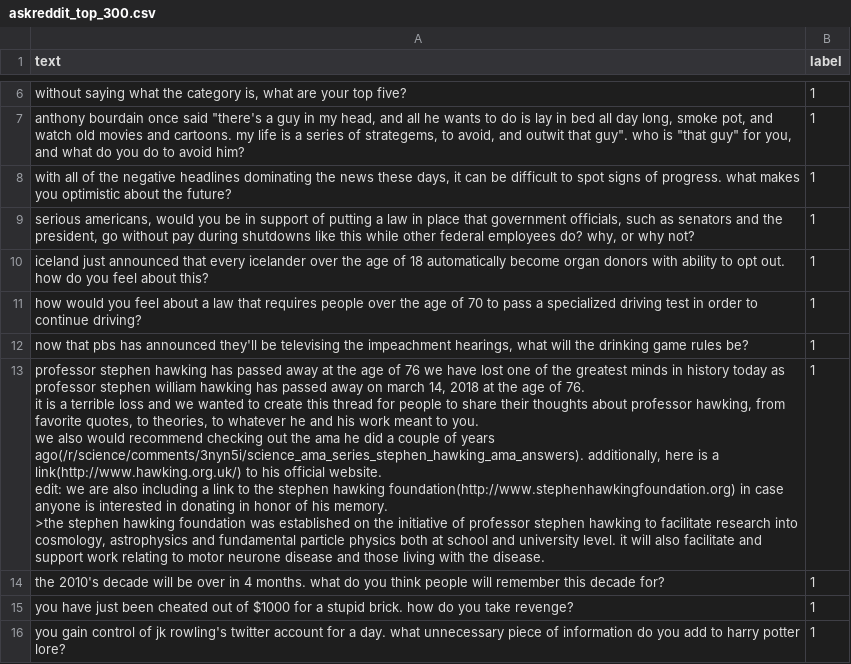
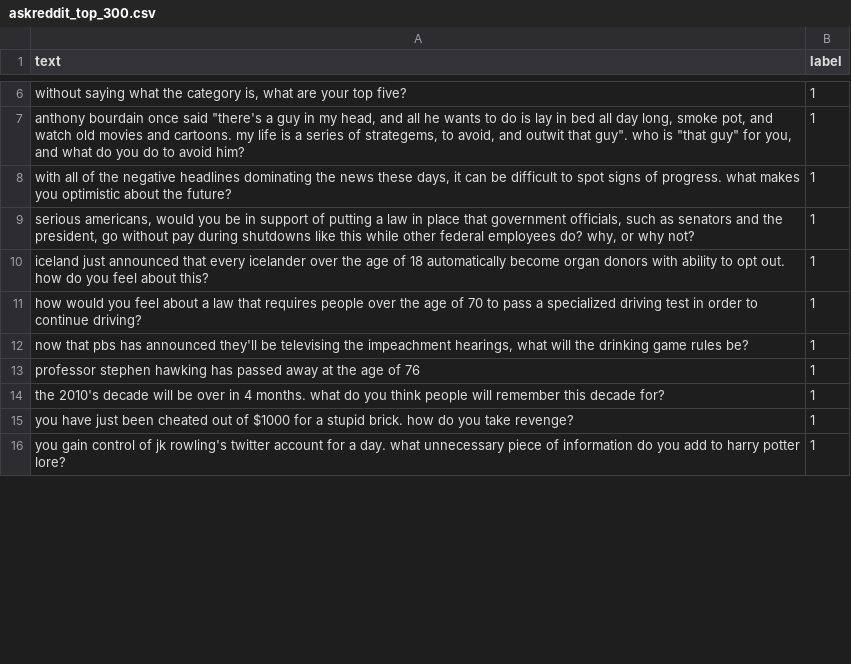
Before and after one commit to jasonjjl1999/Where2Spreddit, a CSV file: dataset/askreddit_top_300.csv, drawn as a sheet; only a part is shown, gaps mark what is left out; the diff covers the shown part only.

Commit message:
Updated data

```diff
--- a/dataset/askreddit_top_300.csv
+++ b/dataset/askreddit_top_300.csv
@@ -17,9 +13 @@ how would you feel about a law that requires people over the age of 70 to pass a
-"professor stephen hawking has passed away at the age of 76 we have lost one of the greatest minds in history today as professor stephen william hawking has passed away on march 14, 2018 at the age of 76.
-
-it is a terrible loss and we wanted to create this thread for people to share their thoughts about professor hawking, from favorite quotes, to theories, to whatever he and his work meant to you.
-
-we also would recommend checking out the ama he did a couple of years ago(/r/science/comments/3nyn5i/science_ama_series_stephen_hawking_ama_answers). additionally, here is a link(http://www.hawking.org.uk/) to his official website.
-
-edit: we are also including a link to the stephen hawking foundation(http://www.stephenhawkingfoundation.org) in case anyone is interested in donating in honor of his memory.
-
->the stephen hawking foundation was established on the initiative of professor stephen hawking to facilitate research into cosmology, astrophysics and fundamental particle physics both at school and university level. it will also facilitate and support work relating to motor neurone disease and those living with the disease.",1
+professor stephen hawking has passed away at the age of 76,1
```
Also changed, not shown: 1 moved row and 3 edited cells elsewhere in this file, dataset/todayilearned_top_300.csv, 14 other files.
